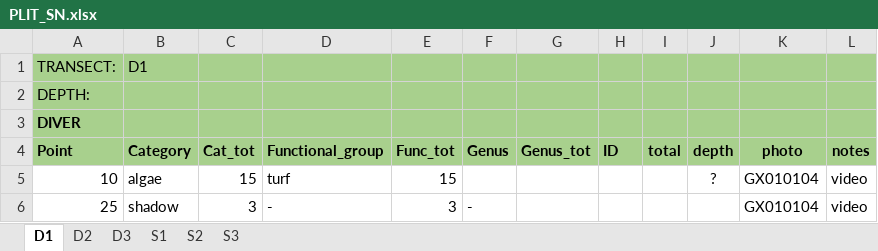
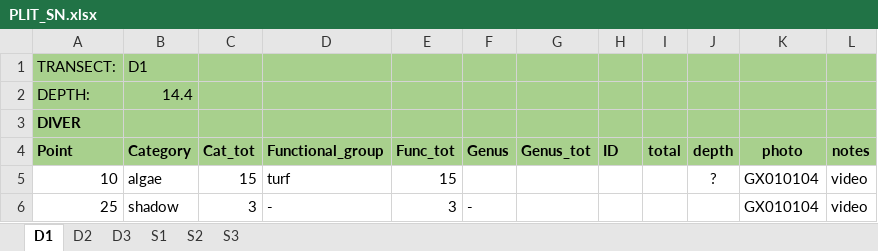
Before and after one commit to CCampanini/Campanini_Gosser_et_al-Effective_combination_reef_monitoring_Okinawa_metabarcoding, an Excel workbook: Multi-taxa_data/PLITs/extraction/PLIT_SN.xlsx, sheet D1, drawn as a sheet; only a part is shown; values as stored, in another font and other column widths than the file's, no borders; the diff names each change by its address in the sheet, - before the commit and + after, or states it on an @@ line.

```diff
--- a/Multi-taxa_data/PLITs/extraction/PLIT_SN.xlsx (sheet D1)
+++ b/Multi-taxa_data/PLITs/extraction/PLIT_SN.xlsx (sheet D1)
-B2 (Category): (empty)
+B2 (Category): 14.4
```
Also changed, not shown: sheet D2, sheet D3.
